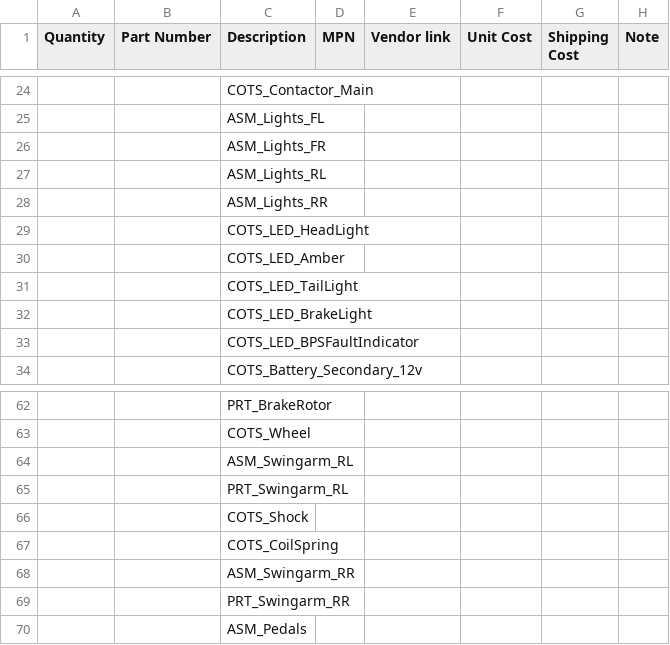
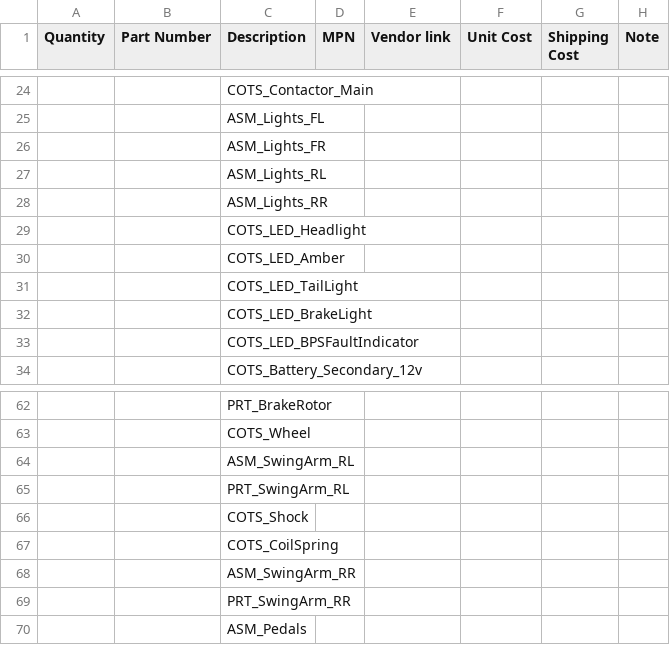
Before and after one commit to SolarKnightsRacing/SKR-Core, a CSV file: Business/BOM-full.csv, drawn as a sheet; only a part is shown, gaps mark what is left out.

```diff
--- a/Business/BOM-full.csv
+++ b/Business/BOM-full.csv
@@ -28,3 +28,3 @@ Quantity,Part Number,Description,MPN,Vendor link,Unit Cost,Shipping Cost,Note
 ,,ASM_Lights_RR,,,,,
-,,COTS_LED_HeadLight,,,,,
+,,COTS_LED_Headlight,,,,,
 ,,COTS_LED_Amber,,,,,
@@ -63,8 +63,8 @@ Quantity,Part Number,Description,MPN,Vendor link,Unit Cost,Shipping Cost,Note
 ,,COTS_Wheel,,,,,
-,,ASM_Swingarm_RL,,,,,
-,,PRT_Swingarm_RL,,,,,
+,,ASM_SwingArm_RL,,,,,
+,,PRT_SwingArm_RL,,,,,
 ,,COTS_Shock,,,,,
 ,,COTS_CoilSpring,,,,,
-,,ASM_Swingarm_RR,,,,,
-,,PRT_Swingarm_RR,,,,,
+,,ASM_SwingArm_RR,,,,,
+,,PRT_SwingArm_RR,,,,,
 ,,ASM_Pedals,,,,,
```
Also changed, not shown: 8 other files.
